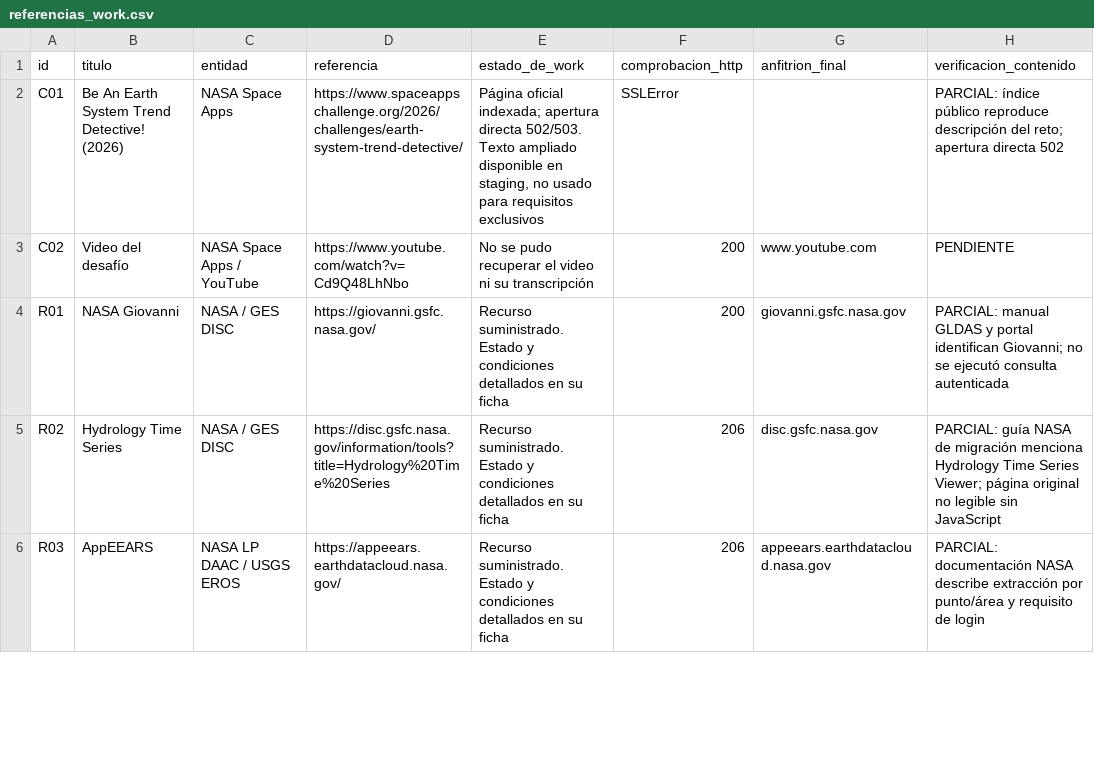
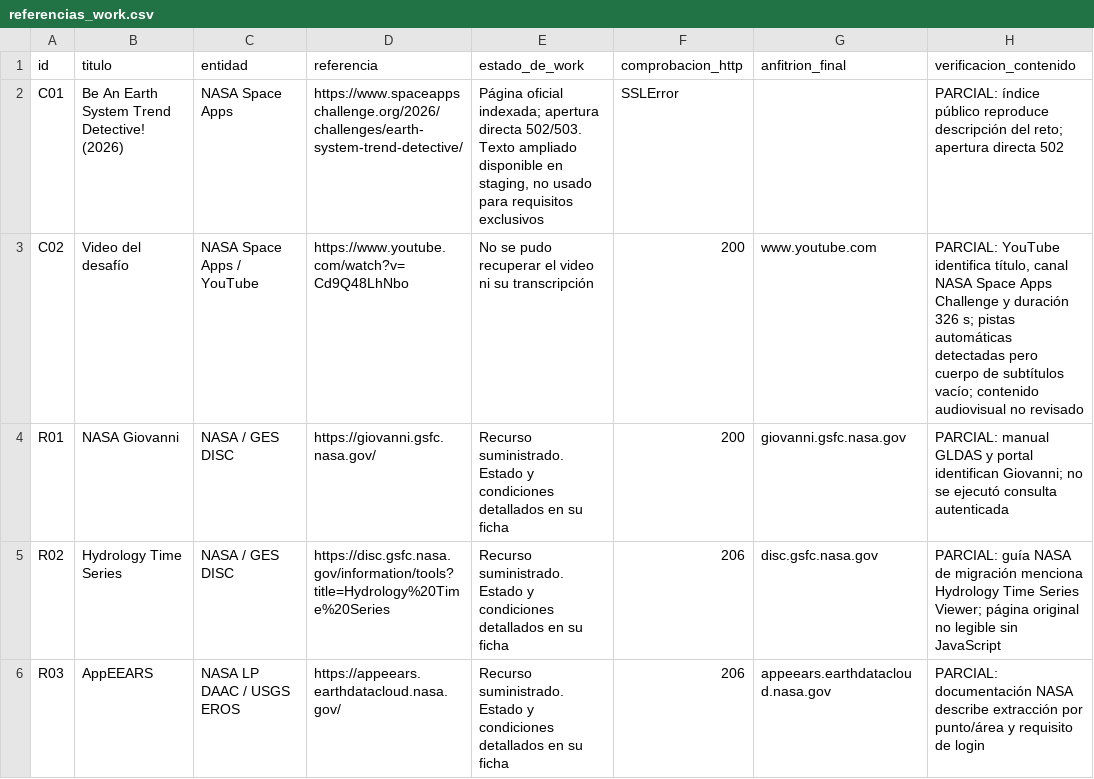
Before and after one commit to Cesitar16/anomaly-zero, a CSV file: docs/referencias_work.csv, drawn as a sheet; only a part is shown.

```diff
--- a/docs/referencias_work.csv
+++ b/docs/referencias_work.csv
@@ -2,3 +2,3 @@ id,titulo,entidad,referencia,estado_de_work,comprobacion_http,anfitrion_final,ve
 C01,Be An Earth System Trend Detective! (2026),NASA Space Apps,https://www.spaceappschallenge.org/2026/challenges/earth-system-trend-detective/,"Página oficial indexada; apertura directa 502/503. Texto ampliado disponible en staging, no usado para requisitos exclusivos",SSLError,,PARCIAL: índice público reproduce descripción del reto; apertura directa 502
-C02,Video del desafío,NASA Space Apps / YouTube,https://www.youtube.com/watch?v=Cd9Q48LhNbo,No se pudo recuperar el video ni su transcripción,200,www.youtube.com,PENDIENTE
+C02,Video del desafío,NASA Space Apps / YouTube,https://www.youtube.com/watch?v=Cd9Q48LhNbo,No se pudo recuperar el video ni su transcripción,200,www.youtube.com,"PARCIAL: YouTube identifica título, canal NASA Space Apps Challenge y duración 326 s; pistas automáticas detectadas pero cuerpo de subtítulos vacío; contenido audiovisual no revisado"
 R01,NASA Giovanni,NASA / GES DISC,https://giovanni.gsfc.nasa.gov/,Recurso suministrado. Estado y condiciones detallados en su ficha,200,giovanni.gsfc.nasa.gov,PARCIAL: manual GLDAS y portal identifican Giovanni; no se ejecutó consulta autenticada
```
Also changed, not shown: 1 other file.
